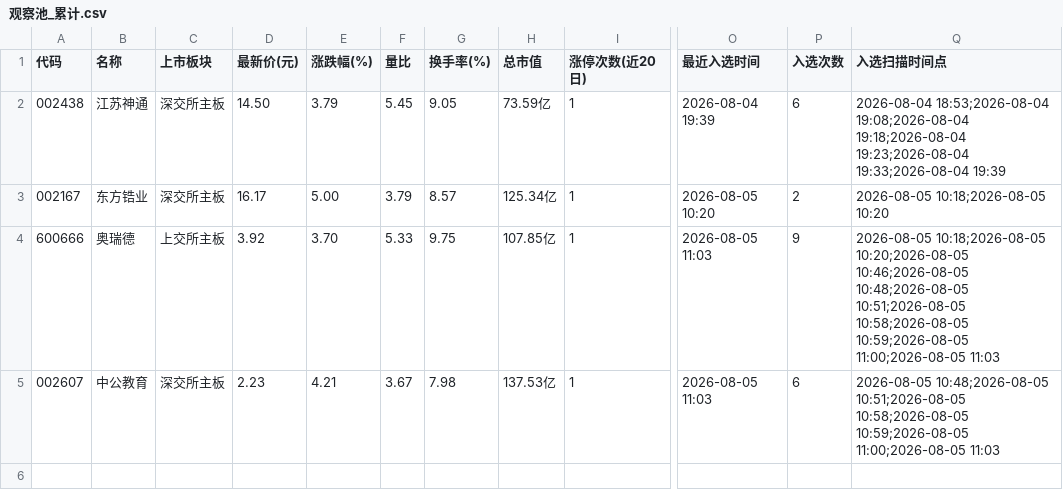
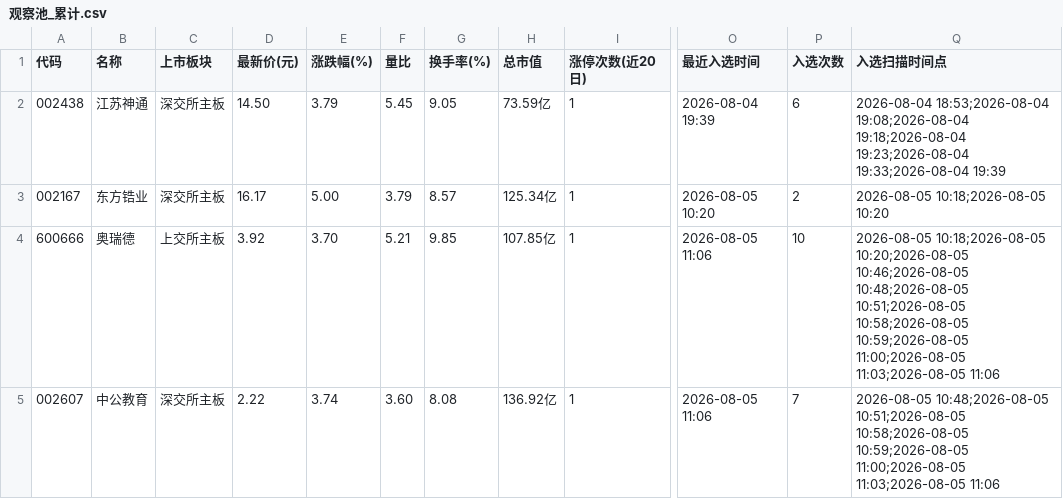
Before and after one commit to LylLLII/mx-stocks-monitor, a CSV file: mx_stocks_screener/观察池_累计.csv, drawn as a sheet; only a part is shown, gaps mark what is left out; the diff names each change by its address in the sheet, - before the commit and + after, or states it on an @@ line.

Commit message:
local: 更新观察池 2026-08-05 11:06

```diff
--- a/mx_stocks_screener/观察池_累计.csv
+++ b/mx_stocks_screener/观察池_累计.csv
-F4 (量比): 5.33
+F4 (量比): 5.21
-G4 (换手率(%)): 9.75
+G4 (换手率(%)): 9.85
-O4:O5 (最近入选时间): 2026-08-05 11:03
+O4:O5 (最近入选时间): 2026-08-05 11:06
-P4 (入选次数): 9
+P4 (入选次数): 10
-Q4 (入选扫描时间点): …10:59;2026-08-05 11:00;2026-08-05 11:03
+Q4 (入选扫描时间点): …10:59;2026-08-05 11:00;2026-08-05 11:03;2026-08-05 11:06
-D5 (最新价(元)): 2.23
+D5 (最新价(元)): 2.22
-E5 (涨跌幅(%)): 4.21
+E5 (涨跌幅(%)): 3.74
-F5 (量比): 3.67
+F5 (量比): 3.60
-G5 (换手率(%)): 7.98
+G5 (换手率(%)): 8.08
-H5 (总市值): 137.53亿
+H5 (总市值): 136.92亿
-P5 (入选次数): 6
+P5 (入选次数): 7
-Q5 (入选扫描时间点): …10:59;2026-08-05 11:00;2026-08-05 11:03
+Q5 (入选扫描时间点): …10:59;2026-08-05 11:00;2026-08-05 11:03;2026-08-05 11:06
```
